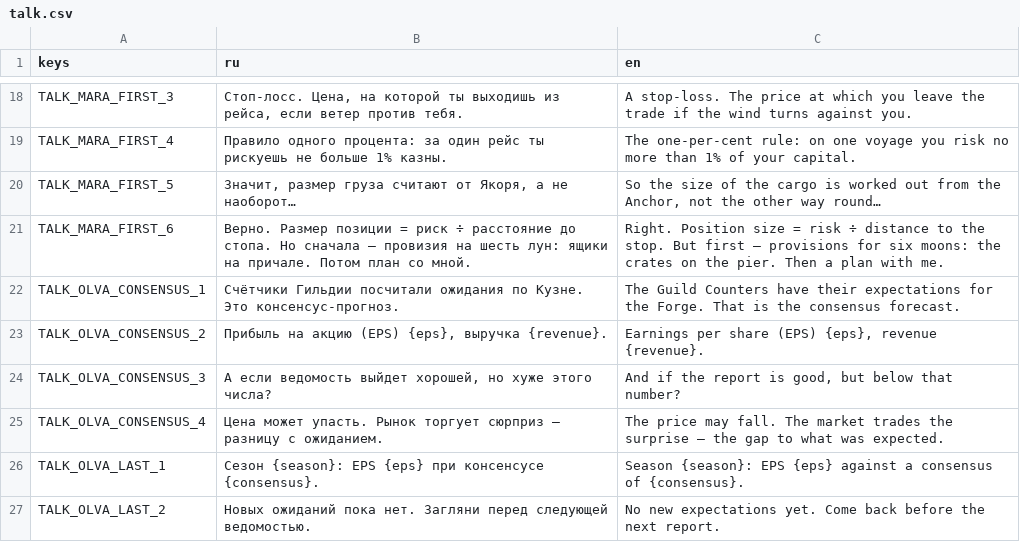
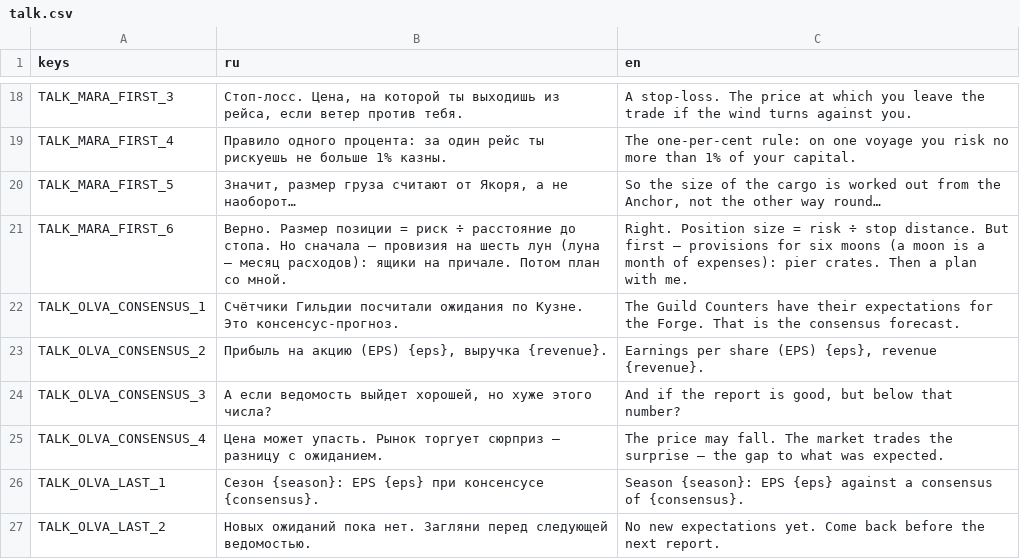
Before and after one commit to Aika8/learning-exchange, a CSV file: game3d/i18n/talk.csv, drawn as a sheet; only a part is shown, gaps mark what is left out.

Commit message:
Explain what a moon of provisions is in Mara's first balloon

```diff
--- a/game3d/i18n/talk.csv
+++ b/game3d/i18n/talk.csv
@@ -20,3 +20,3 @@ TALK_MARA_FIRST_4,"Правило одного процента: за один
 TALK_MARA_FIRST_5,"Значит, размер груза считают от Якоря, а не наоборот…","So the size of the cargo is worked out from the Anchor, not the other way round…"
-TALK_MARA_FIRST_6,"Верно. Размер позиции = риск ÷ расстояние до стопа. Но сначала — провизия на шесть лун: ящики на причале. Потом план со мной.","Right. Position size = risk ÷ distance to the stop. But first — provisions for six moons: the crates on the pier. Then a plan with me."
+TALK_MARA_FIRST_6,"Верно. Размер позиции = риск ÷ расстояние до стопа. Но сначала — провизия на шесть лун (луна — месяц расходов): ящики на причале. Потом план со мной.","Right. Position size = risk ÷ stop distance. But first — provisions for six moons (a moon is a month of expenses): pier crates. Then a plan with me."
 TALK_OLVA_CONSENSUS_1,"Счётчики Гильдии посчитали ожидания по Кузне. Это консенсус-прогноз.","The Guild Counters have their expectations for the Forge. That is the consensus forecast."
```
Also changed, not shown: 1 other file.
